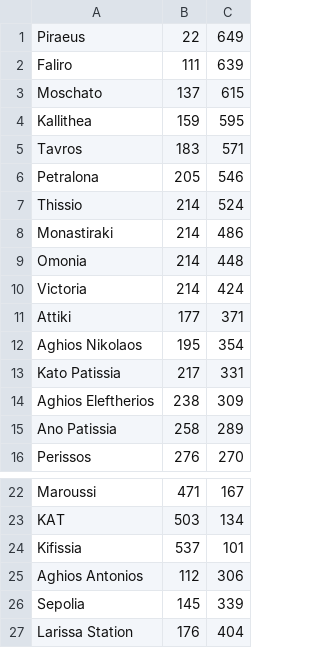
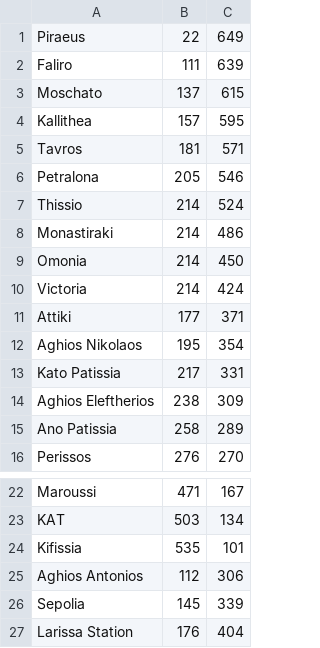
Before and after one commit to pablo-Tesoro/GPS-IA, a CSV file: coordImg.csv, drawn as a sheet; only a part is shown, gaps mark what is left out.

```diff
--- a/coordImg.csv
+++ b/coordImg.csv
@@ -3,4 +3,4 @@ Faliro;111;639;
 Moschato;137;615;
-Kallithea;159;595;
-Tavros;183;571;
+Kallithea;157;595;
+Tavros;181;571;
 Petralona;205;546;
@@ -8,3 +8,3 @@ Thissio;214;524;
 Monastiraki;214;486;
-Omonia;214;448;
+Omonia;214;450;
 Victoria;214;424;
@@ -23,3 +23,3 @@ Maroussi;471;167;
 KAT;503;134;
-Kifissia;537;101;
+Kifissia;535;101;
 Aghios Antonios;112;306;
```
Also changed, not shown: coordsAux.csv, 5 other files.
